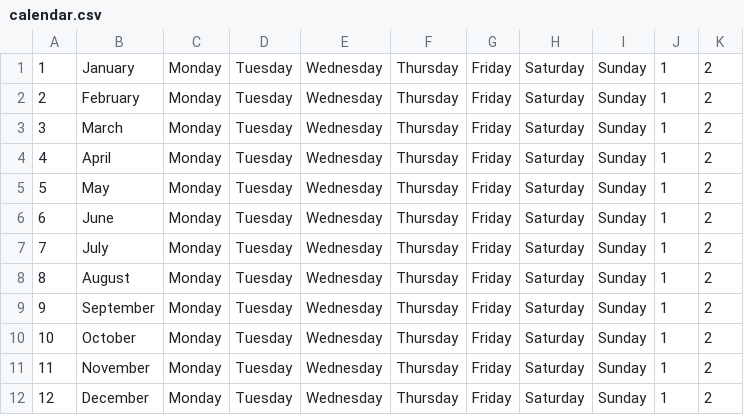
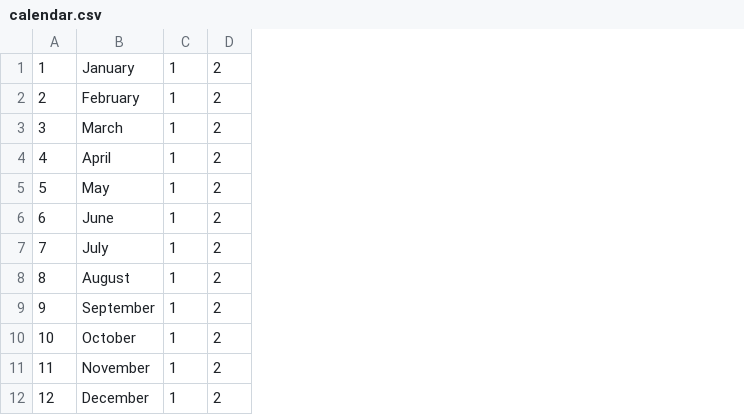
Before and after one commit to christopherbergstrom/christopherbergstrom.github.io, a CSV file: Calendar/WebContent/WEB-INF/calendar.csv, drawn as a sheet; only a part is shown; the diff names each change by its address in the sheet, - before the commit and + after, or states it on an @@ line.

```diff
--- a/Calendar/WebContent/WEB-INF/calendar.csv
+++ b/Calendar/WebContent/WEB-INF/calendar.csv
-column C, rows 1-12: all Monday
-column D, rows 1-12: all Tuesday
-column E, rows 1-12: all Wednesday
-column F, rows 1-12: all Thursday
-column G, rows 1-12: all Friday
-column H, rows 1-12: all Saturday
-column I, rows 1-12: all Sunday
```
Also changed, not shown: 16 other files.
